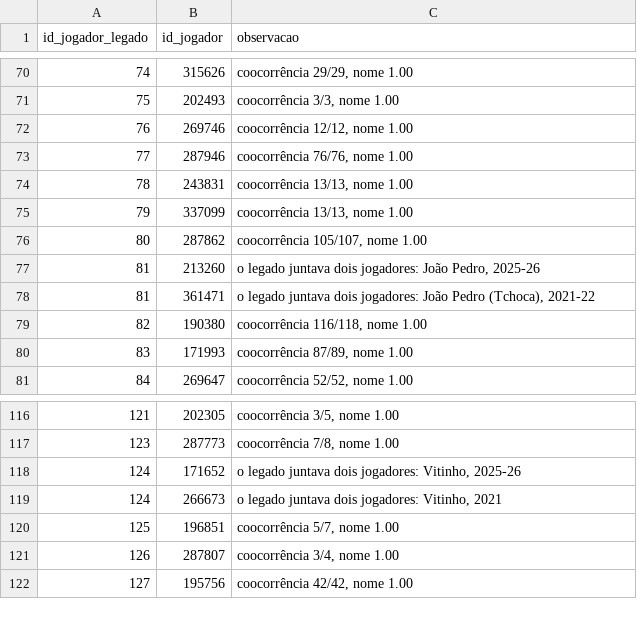
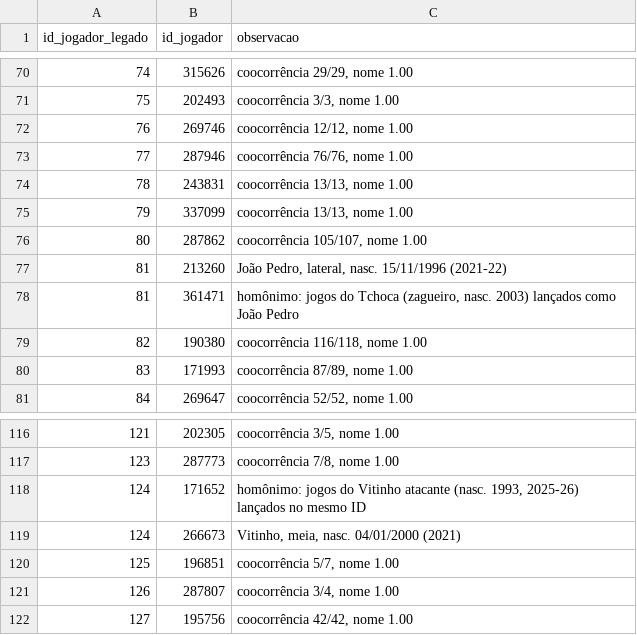
Before and after one commit to niconalysis/corinthians, a CSV file: dbt/seeds/de_para_jogadores.csv, drawn as a sheet; only a part is shown, gaps mark what is left out.

```diff
--- a/dbt/seeds/de_para_jogadores.csv
+++ b/dbt/seeds/de_para_jogadores.csv
@@ -76,4 +76,4 @@ id_jogador_legado,id_jogador,observacao
 80,287862,"coocorrência 105/107, nome 1.00"
-81,213260,"o legado juntava dois jogadores: João Pedro, 2025-26"
-81,361471,"o legado juntava dois jogadores: João Pedro (Tchoca), 2021-22"
+81,213260,"João Pedro, lateral, nasc. 15/11/1996 (2021-22)"
+81,361471,"homônimo: jogos do Tchoca (zagueiro, nasc. 2003) lançados como João Pedro"
 82,190380,"coocorrência 116/118, nome 1.00"
@@ -117,4 +117,4 @@ id_jogador_legado,id_jogador,observacao
 123,287773,"coocorrência 7/8, nome 1.00"
-124,171652,"o legado juntava dois jogadores: Vitinho, 2025-26"
-124,266673,"o legado juntava dois jogadores: Vitinho, 2021"
+124,171652,"homônimo: jogos do Vitinho atacante (nasc. 1993, 2025-26) lançados no mesmo ID"
+124,266673,"Vitinho, meia, nasc. 04/01/2000 (2021)"
 125,196851,"coocorrência 5/7, nome 1.00"
```
Also changed, not shown: dbt/seeds/cadastro_jogadores.csv, 7 other files.
